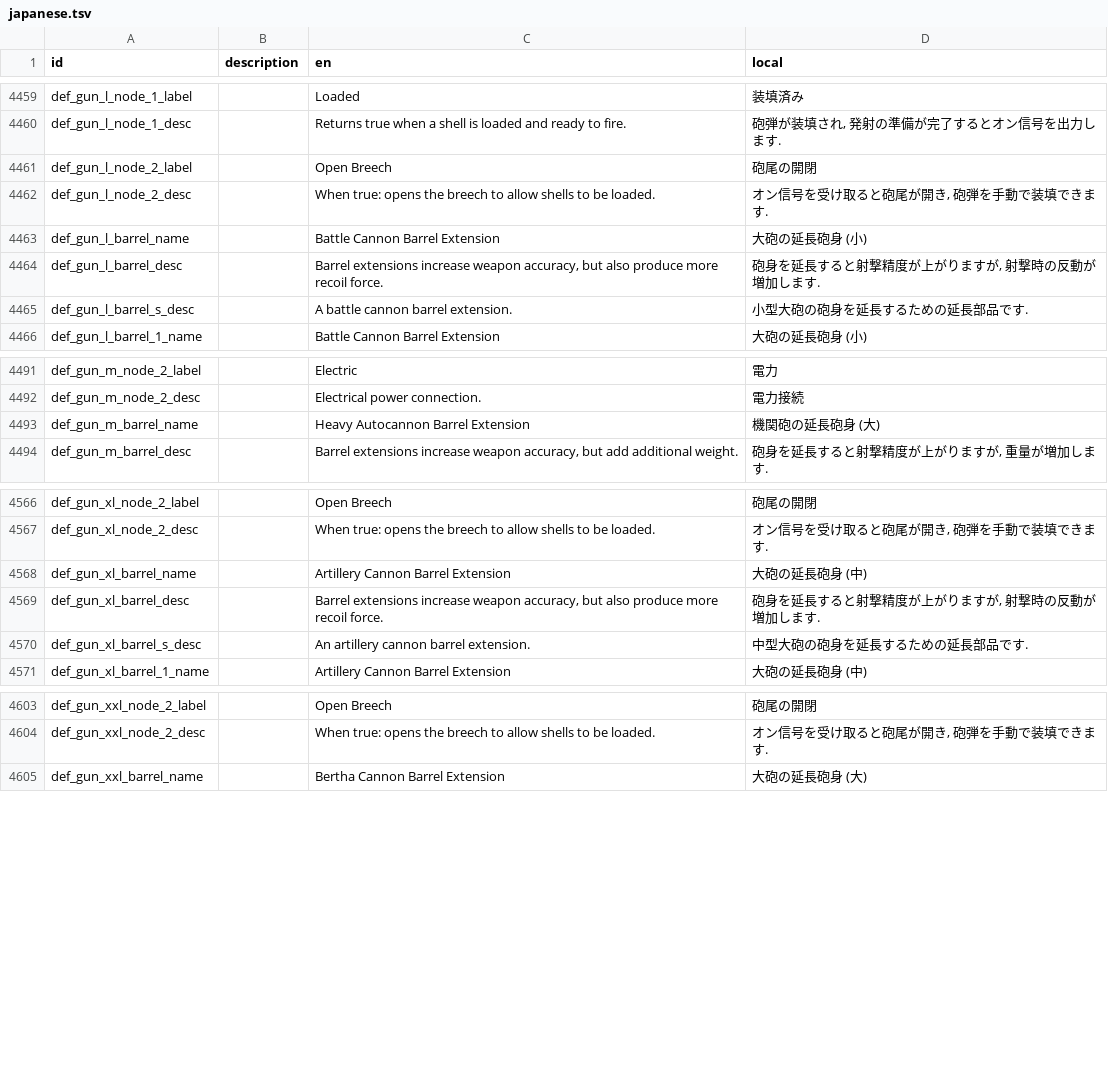
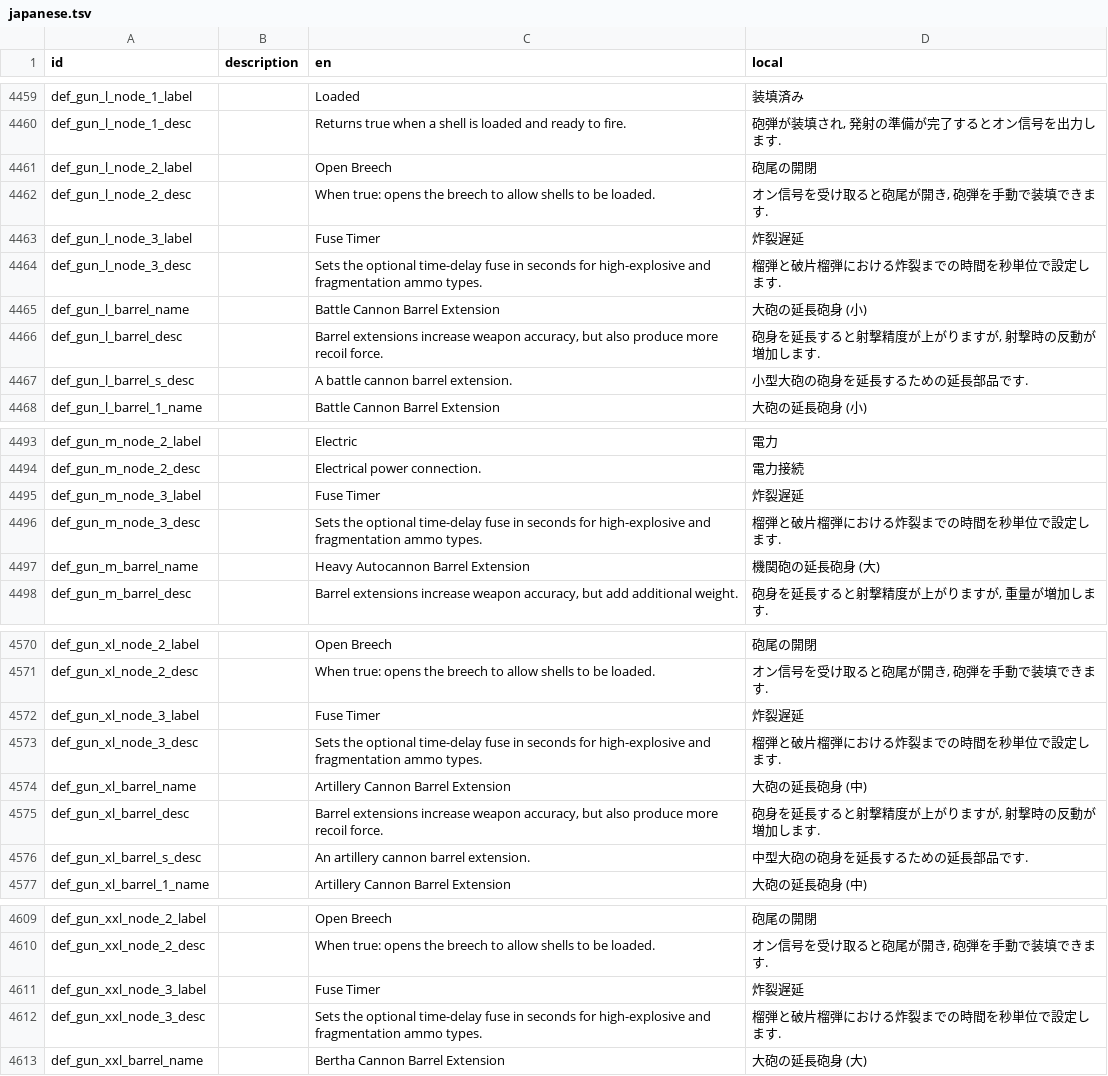
Before and after one commit to Gakuto1112/Stormworks-JapaneseTranslation, a TSV file: src/translation_data/japanese.tsv, drawn as a sheet; only a part is shown, gaps mark what is left out; the diff names each change by its address in the sheet, - before the commit and + after, or states it on an @@ line.

Commit message:
ゲームバージョン1.15.18に対応

```diff
--- a/src/translation_data/japanese.tsv
+++ b/src/translation_data/japanese.tsv
+row 4463: def_gun_l_node_3_label |  | Fuse Timer | 炸裂遅延
+row 4464: def_gun_l_node_3_desc |  | Sets the optional time-delay fuse in seconds for high-explosive and fragmentation ammo types. | 榴弾と破片榴弾における炸裂までの時間を秒単位で設定します.
+row 4495: def_gun_m_node_3_label |  | Fuse Timer | 炸裂遅延
+row 4496: def_gun_m_node_3_desc |  | Sets the optional time-delay fuse in seconds for high-explosive and fragmentation ammo types. | 榴弾と破片榴弾における炸裂までの時間を秒単位で設定します.
+row 4572: def_gun_xl_node_3_label |  | Fuse Timer | 炸裂遅延
+row 4573: def_gun_xl_node_3_desc |  | Sets the optional time-delay fuse in seconds for high-explosive and fragmentation ammo types. | 榴弾と破片榴弾における炸裂までの時間を秒単位で設定します.
+row 4611: def_gun_xxl_node_3_label |  | Fuse Timer | 炸裂遅延
+row 4612: def_gun_xxl_node_3_desc |  | Sets the optional time-delay fuse in seconds for high-explosive and fragmentation ammo types. | 榴弾と破片榴弾における炸裂までの時間を秒単位で設定します.
```
